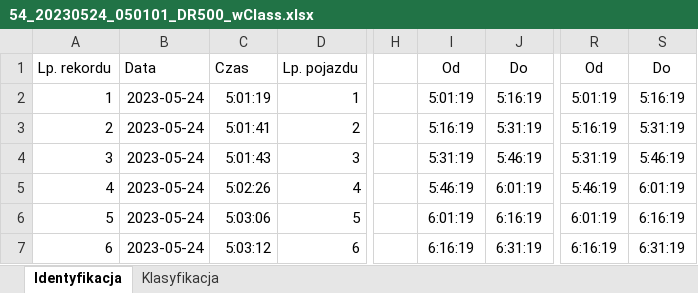
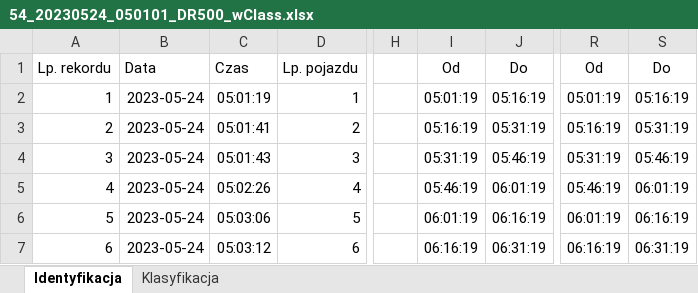
Before and after one commit to PiotrMarciniakKcj/ReportsGenerator, an Excel workbook: 54_20230524_050101_DR500_wClass.xlsx, sheet Identyfikacja, drawn as a sheet; only a part is shown, gaps mark what is left out; values as stored, in another font and other column widths than the file's, no borders; the diff covers the shown part only; the diff names each change by its address in the sheet, - before the commit and + after, or states it on an @@ line.

```diff
--- a/54_20230524_050101_DR500_wClass.xlsx (sheet Identyfikacja)
+++ b/54_20230524_050101_DR500_wClass.xlsx (sheet Identyfikacja)
-C2 (Czas): 5:01:19
+C2 (Czas): 05:01:19
-I2 (Od): 5:01:19
+I2 (Od): 05:01:19
-J2 (Do): 5:16:19
+J2 (Do): 05:16:19
-R2 (Od): 5:01:19
+R2 (Od): 05:01:19
-S2 (Do): 5:16:19
+S2 (Do): 05:16:19
-C3 (Czas): 5:01:41
+C3 (Czas): 05:01:41
-I3 (Od): 5:16:19
+I3 (Od): 05:16:19
-J3 (Do): 5:31:19
+J3 (Do): 05:31:19
-R3 (Od): 5:16:19
+R3 (Od): 05:16:19
-S3 (Do): 5:31:19
+S3 (Do): 05:31:19
-C4 (Czas): 5:01:43
+C4 (Czas): 05:01:43
-I4 (Od): 5:31:19
+I4 (Od): 05:31:19
-J4 (Do): 5:46:19
+J4 (Do): 05:46:19
-R4 (Od): 5:31:19
+R4 (Od): 05:31:19
-S4 (Do): 5:46:19
+S4 (Do): 05:46:19
-C5 (Czas): 5:02:26
+C5 (Czas): 05:02:26
-I5 (Od): 5:46:19
+I5 (Od): 05:46:19
-J5 (Do): 6:01:19
+J5 (Do): 06:01:19
-R5 (Od): 5:46:19
+R5 (Od): 05:46:19
-S5 (Do): 6:01:19
+S5 (Do): 06:01:19
-C6 (Czas): 5:03:06
+C6 (Czas): 05:03:06
-I6 (Od): 6:01:19
+I6 (Od): 06:01:19
-J6 (Do): 6:16:19
+J6 (Do): 06:16:19
-R6 (Od): 6:01:19
+R6 (Od): 06:01:19
-S6 (Do): 6:16:19
+S6 (Do): 06:16:19
-C7 (Czas): 5:03:12
+C7 (Czas): 05:03:12
-I7 (Od): 6:16:19
+I7 (Od): 06:16:19
-J7 (Do): 6:31:19
+J7 (Do): 06:31:19
-R7 (Od): 6:16:19
+R7 (Od): 06:16:19
-S7 (Do): 6:31:19
+S7 (Do): 06:31:19
```
Also changed, not shown: 505 edited cells elsewhere in this sheet, sheet Klasyfikacja, formulas that keep their value, 54_20230523_123001_DP500_wClass.xlsx, 54_20230523_205800_N200_wClass.xlsx, 7 other files.
